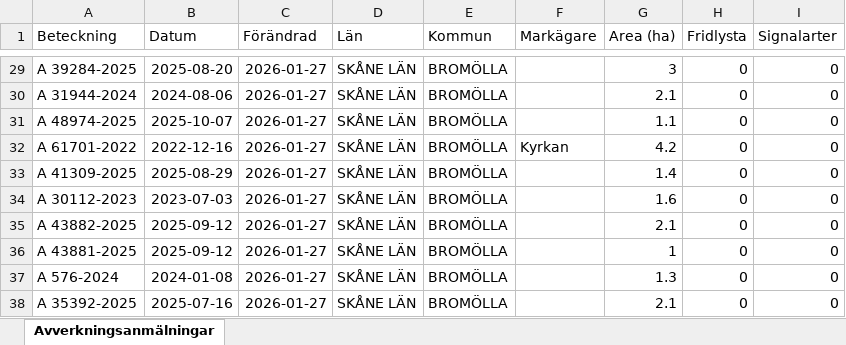
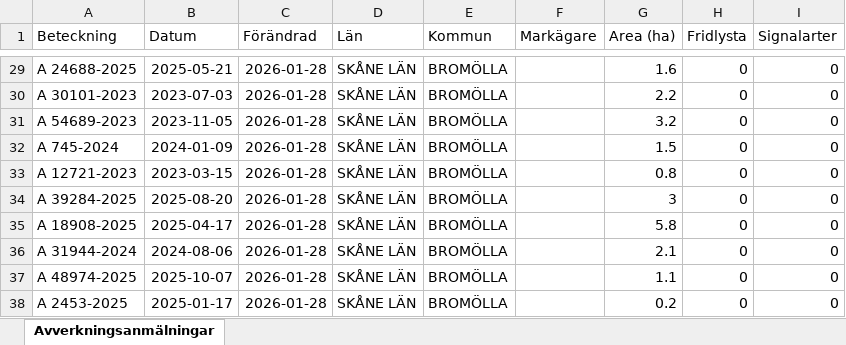
Before and after one commit to klasma/Logging_1272, an Excel workbook: Översikt BROMÖLLA.xlsx, sheet Avverkningsanmälningar, drawn as a sheet; only a part is shown, gaps mark what is left out; values as stored, in another font and other column widths than the file's, no borders; the diff covers the shown part only; the diff names each change by its address in the sheet, - before the commit and + after, or states it on an @@ line.

```diff
--- a/Översikt BROMÖLLA.xlsx (sheet Avverkningsanmälningar)
+++ b/Översikt BROMÖLLA.xlsx (sheet Avverkningsanmälningar)
-A29 (Beteckning): A 39284-2025
+A29 (Beteckning): A 24688-2025
-B29 (Datum): 2025-08-20
+B29 (Datum): 2025-05-21
-C29:C38 (Förändrad): 2026-01-27
+C29:C38 (Förändrad): 2026-01-28
-G29 (Area (ha)): 3
+G29 (Area (ha)): 1.6
-A30 (Beteckning): A 31944-2024
+A30 (Beteckning): A 30101-2023
-B30 (Datum): 2024-08-06
+B30 (Datum): 2023-07-03
-G30 (Area (ha)): 2.1
+G30 (Area (ha)): 2.2
-A31 (Beteckning): A 48974-2025
+A31 (Beteckning): A 54689-2023
-B31 (Datum): 2025-10-07
+B31 (Datum): 2023-11-05
-G31 (Area (ha)): 1.1
+G31 (Area (ha)): 3.2
-A32 (Beteckning): A 61701-2022
+A32 (Beteckning): A 745-2024
-B32 (Datum): 2022-12-16
+B32 (Datum): 2024-01-09
-F32 (Markägare): Kyrkan
+F32 (Markägare): (empty)
-G32 (Area (ha)): 4.2
+G32 (Area (ha)): 1.5
-A33 (Beteckning): A 41309-2025
+A33 (Beteckning): A 12721-2023
-B33 (Datum): 2025-08-29
+B33 (Datum): 2023-03-15
-G33 (Area (ha)): 1.4
+G33 (Area (ha)): 0.8
-A34 (Beteckning): A 30112-2023
+A34 (Beteckning): A 39284-2025
-B34 (Datum): 2023-07-03
+B34 (Datum): 2025-08-20
-G34 (Area (ha)): 1.6
+G34 (Area (ha)): 3
-A35 (Beteckning): A 43882-2025
+A35 (Beteckning): A 18908-2025
-B35 (Datum): 2025-09-12
+B35 (Datum): 2025-04-17
-G35 (Area (ha)): 2.1
+G35 (Area (ha)): 5.8
-A36 (Beteckning): A 43881-2025
+A36 (Beteckning): A 31944-2024
-B36 (Datum): 2025-09-12
+B36 (Datum): 2024-08-06
-G36 (Area (ha)): 1
+G36 (Area (ha)): 2.1
-A37 (Beteckning): A 576-2024
+A37 (Beteckning): A 48974-2025
-B37 (Datum): 2024-01-08
+B37 (Datum): 2025-10-07
-G37 (Area (ha)): 1.3
+G37 (Area (ha)): 1.1
-A38 (Beteckning): A 35392-2025
+A38 (Beteckning): A 2453-2025
-B38 (Datum): 2025-07-16
+B38 (Datum): 2025-01-17
-G38 (Area (ha)): 2.1
+G38 (Area (ha)): 0.2
```
Also changed, not shown: 292 edited cells elsewhere in this sheet, artfynd/A 17396-2024 artfynd.xlsx, artfynd/A 42062-2024 artfynd.xlsx, 23 other files.
